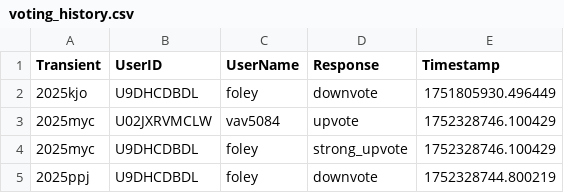
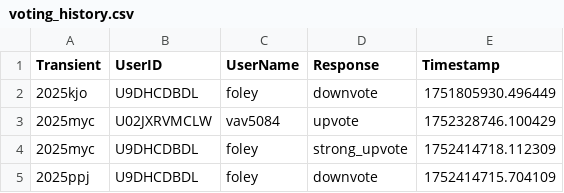
Before and after one commit to VTDA-Group/antares-filter-slackbots, a CSV file: data/atlas_superphot-plus/voting_history.csv, drawn as a sheet.

```diff
--- a/data/atlas_superphot-plus/voting_history.csv
+++ b/data/atlas_superphot-plus/voting_history.csv
@@ -3,3 +3,3 @@ Transient,UserID,UserName,Response,Timestamp
 2025myc,U02JXRVMCLW,vav5084,upvote,1752328746.100429
-2025myc,U9DHCDBDL,foley,strong_upvote,1752328746.100429
-2025ppj,U9DHCDBDL,foley,downvote,1752328744.800219
+2025myc,U9DHCDBDL,foley,strong_upvote,1752414718.112309
+2025ppj,U9DHCDBDL,foley,downvote,1752414715.704109
```
Also changed, not shown: data/LAISS_anomalies/voting_history.csv.
